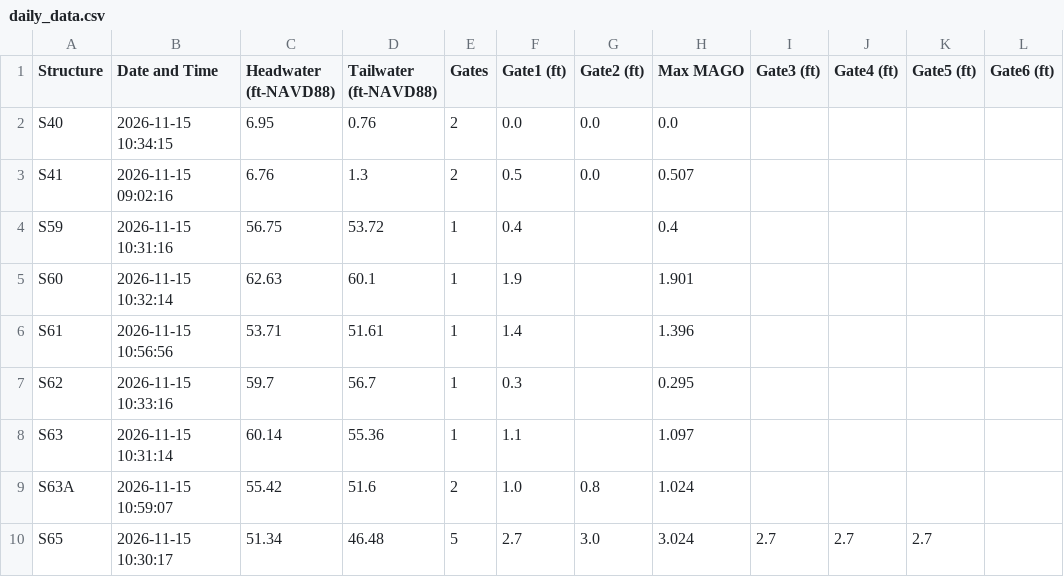
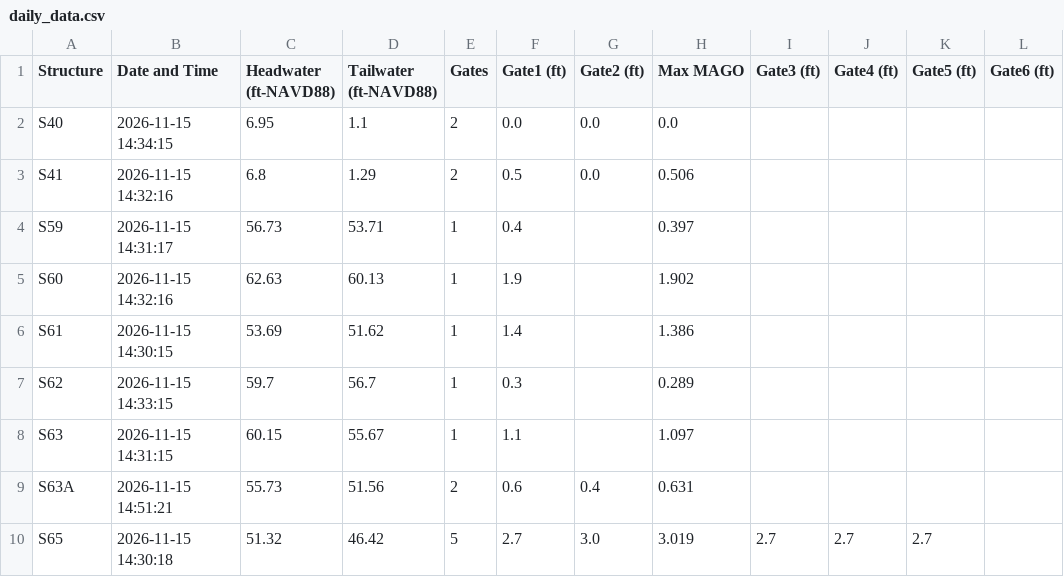
Before and after one commit to tdessalegne/Pollynomial-Fitted-MAGO-Calculator-Ver3.1, a CSV file: daily_data.csv, drawn as a sheet; only a part is shown; the diff covers the shown part only.

Commit message:
Daily update: 2026-11-15

```diff
--- a/daily_data.csv
+++ b/daily_data.csv
@@ -1,10 +1,10 @@
 Structure,Date and Time,Headwater (ft-NAVD88),Tailwater (ft-NAVD88),Gates,Gate1 (ft),Gate2 (ft),Max MAGO,Gate3 (ft),Gate4 (ft),Gate5 (ft),Gate6 (ft)
-S40,2026-11-15 10:34:15,6.95,0.76,2,0.0,0.0,0.0,,,,
-S41,2026-11-15 09:02:16,6.76,1.3,2,0.5,0.0,0.507,,,,
-S59,2026-11-15 10:31:16,56.75,53.72,1,0.4,,0.4,,,,
-S60,2026-11-15 10:32:14,62.63,60.1,1,1.9,,1.901,,,,
-S61,2026-11-15 10:56:56,53.71,51.61,1,1.4,,1.396,,,,
-S62,2026-11-15 10:33:16,59.7,56.7,1,0.3,,0.295,,,,
-S63,2026-11-15 10:31:14,60.14,55.36,1,1.1,,1.097,,,,
-S63A,2026-11-15 10:59:07,55.42,51.6,2,1.0,0.8,1.024,,,,
-S65,2026-11-15 10:30:17,51.34,46.48,5,2.7,3.0,3.024,2.7,2.7,2.7,
+S40,2026-11-15 14:34:15,6.95,1.1,2,0.0,0.0,0.0,,,,
+S41,2026-11-15 14:32:16,6.8,1.29,2,0.5,0.0,0.506,,,,
+S59,2026-11-15 14:31:17,56.73,53.71,1,0.4,,0.397,,,,
+S60,2026-11-15 14:32:16,62.63,60.13,1,1.9,,1.902,,,,
+S61,2026-11-15 14:30:15,53.69,51.62,1,1.4,,1.386,,,,
+S62,2026-11-15 14:33:15,59.7,56.7,1,0.3,,0.289,,,,
+S63,2026-11-15 14:31:15,60.15,55.67,1,1.1,,1.097,,,,
+S63A,2026-11-15 14:51:21,55.73,51.56,2,0.6,0.4,0.631,,,,
+S65,2026-11-15 14:30:18,51.32,46.42,5,2.7,3.0,3.019,2.7,2.7,2.7,
```
Also changed, not shown: 88 edited cells elsewhere in this file.
